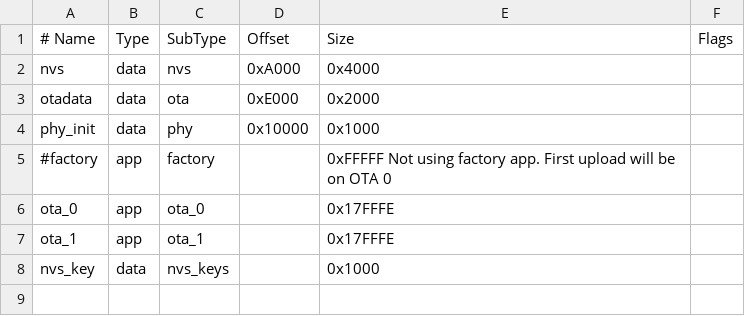
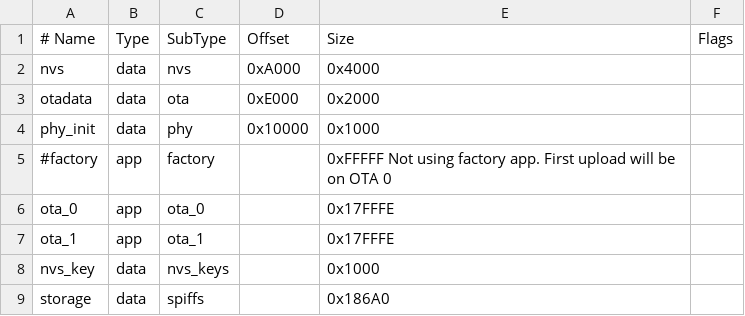
Before and after one commit to Gabriel-Gardin/esp32_ota_example, a CSV file: esp-idf/https_ota/partitions.csv, drawn as a sheet; the diff names each change by its address in the sheet, - before the commit and + after, or states it on an @@ line.

```diff
--- a/esp-idf/https_ota/partitions.csv
+++ b/esp-idf/https_ota/partitions.csv
+row 9: storage | data | spiffs |  | 0x186A0
```
Also changed, not shown: 5 other files.
